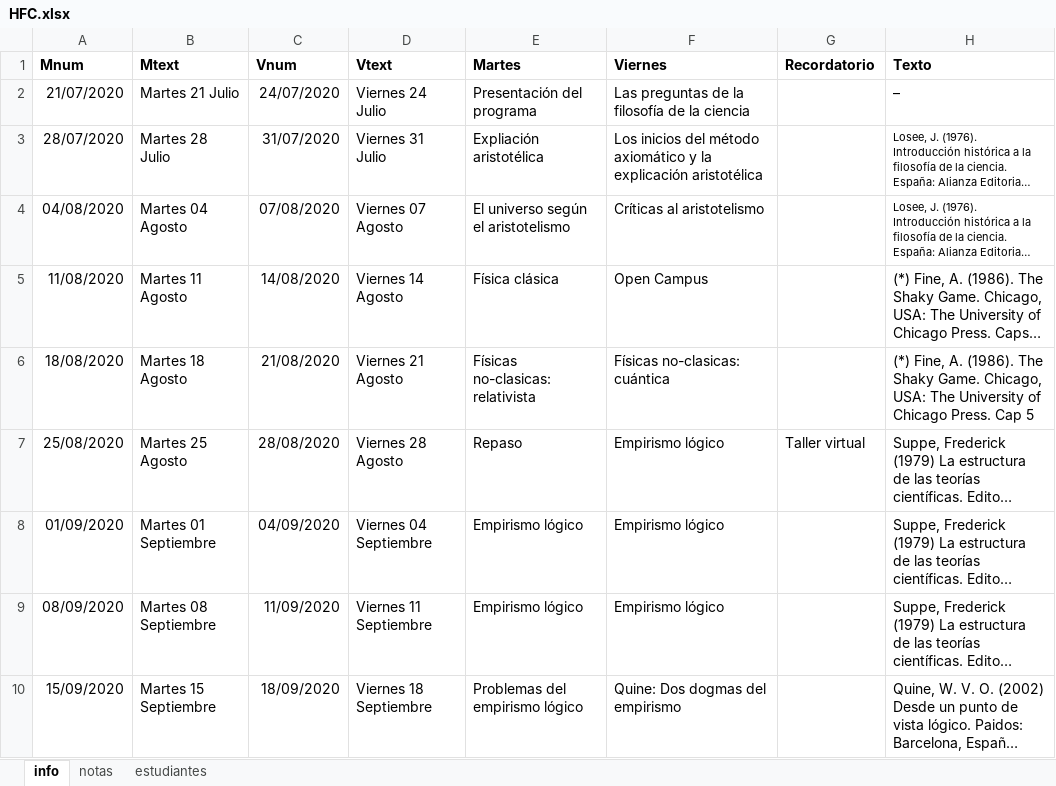
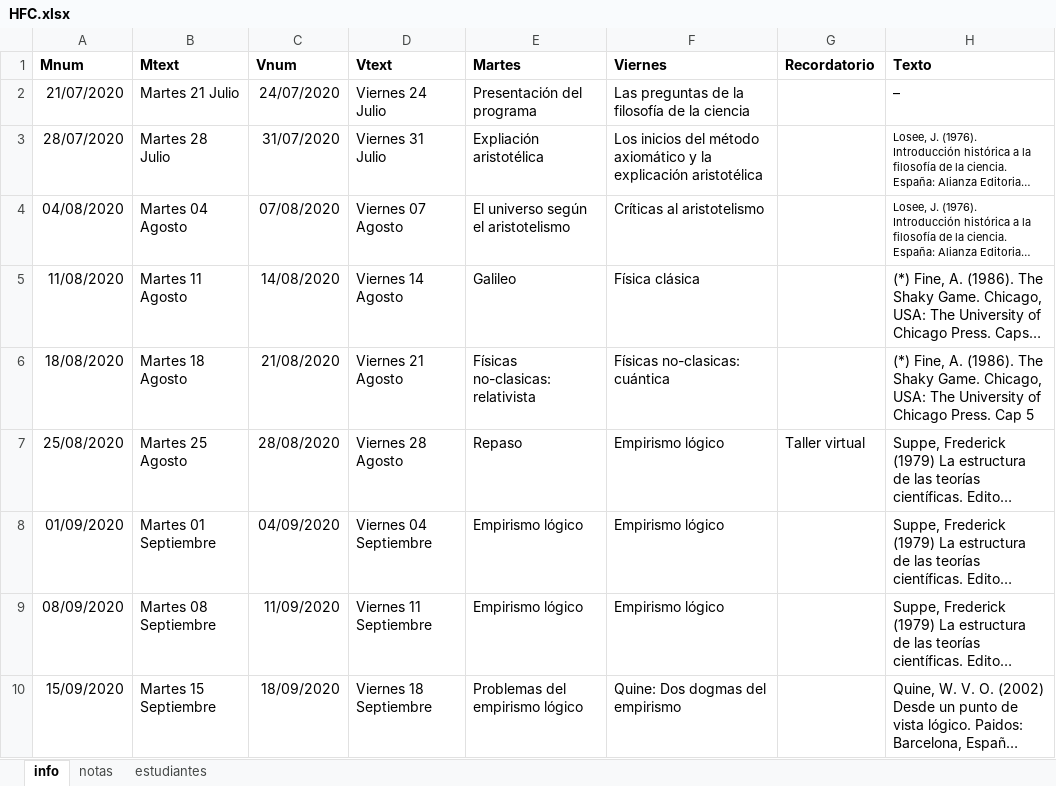
Before and after one commit to jcunisabana/filociencia, an Excel workbook: HFC.xlsx, sheet info, drawn as a sheet; only a part is shown; long unchanged cells end in …; values as stored, in another font and other column widths than the file's, no borders; the diff names each change by its address in the sheet, - before the commit and + after, or states it on an @@ line.

Commit message:
física

```diff
--- a/HFC.xlsx (sheet info)
+++ b/HFC.xlsx (sheet info)
-E5 (Martes): Física clásica
+E5 (Martes): Galileo
-F5 (Viernes): Open Campus
+F5 (Viernes): Física clásica
```
Also changed, not shown: 9 other files.
